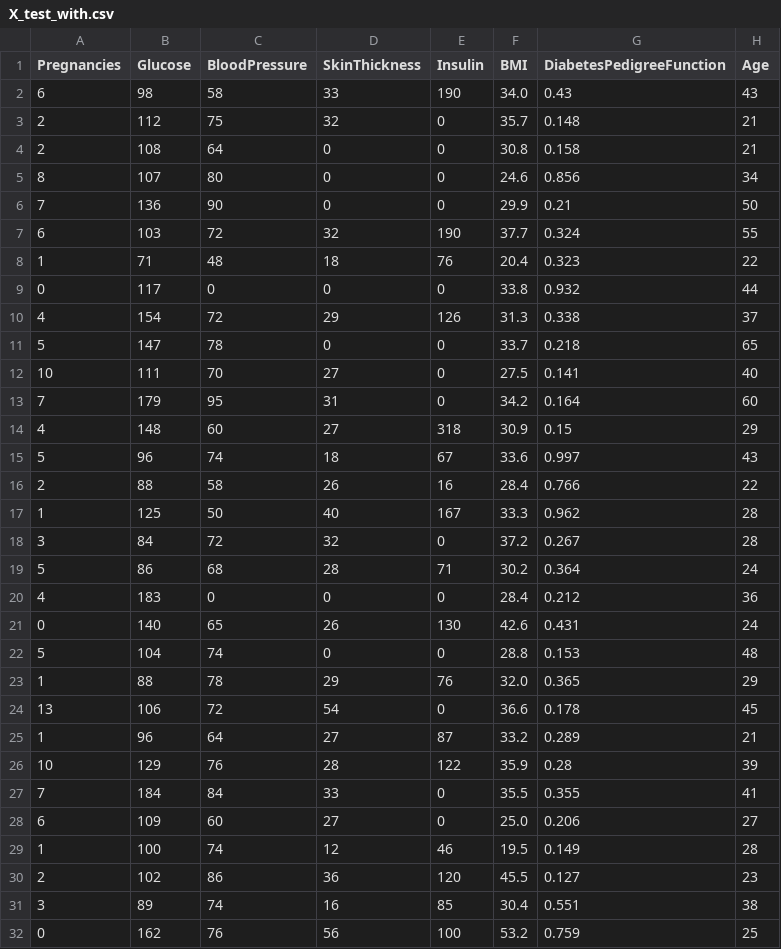
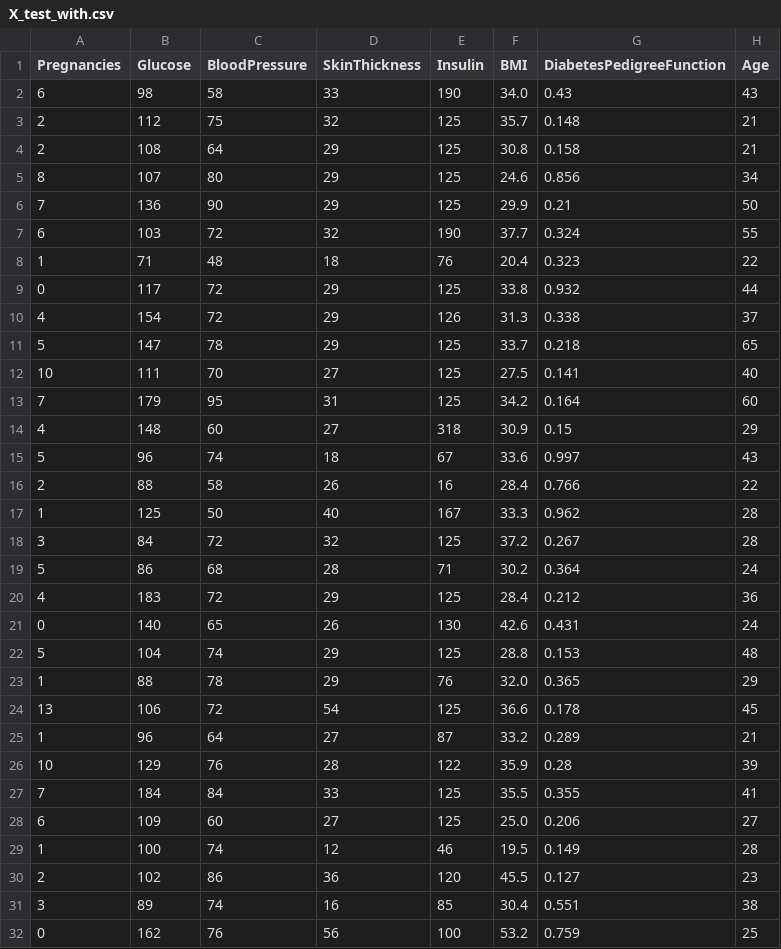
Before and after one commit to 4GeeksAcademy/sofiacasquinha_decision_tree, a CSV file: data/processed/X_test_with.csv, drawn as a sheet; only a part is shown; the diff covers the shown part only.

```diff
--- a/data/processed/X_test_with.csv
+++ b/data/processed/X_test_with.csv
@@ -2,13 +2,13 @@ Pregnancies,Glucose,BloodPressure,SkinThickness,Insulin,BMI,DiabetesPedigreeFunc
 6,98,58,33,190,34.0,0.43,43
-2,112,75,32,0,35.7,0.148,21
-2,108,64,0,0,30.8,0.158,21
-8,107,80,0,0,24.6,0.856,34
-7,136,90,0,0,29.9,0.21,50
+2,112,75,32,125,35.7,0.148,21
+2,108,64,29,125,30.8,0.158,21
+8,107,80,29,125,24.6,0.856,34
+7,136,90,29,125,29.9,0.21,50
 6,103,72,32,190,37.7,0.324,55
 1,71,48,18,76,20.4,0.323,22
-0,117,0,0,0,33.8,0.932,44
+0,117,72,29,125,33.8,0.932,44
 4,154,72,29,126,31.3,0.338,37
-5,147,78,0,0,33.7,0.218,65
-10,111,70,27,0,27.5,0.141,40
-7,179,95,31,0,34.2,0.164,60
+5,147,78,29,125,33.7,0.218,65
+10,111,70,27,125,27.5,0.141,40
+7,179,95,31,125,34.2,0.164,60
 4,148,60,27,318,30.9,0.15,29
@@ -17,13 +17,13 @@ Pregnancies,Glucose,BloodPressure,SkinThickness,Insulin,BMI,DiabetesPedigreeFunc
 1,125,50,40,167,33.3,0.962,28
-3,84,72,32,0,37.2,0.267,28
+3,84,72,32,125,37.2,0.267,28
 5,86,68,28,71,30.2,0.364,24
-4,183,0,0,0,28.4,0.212,36
+4,183,72,29,125,28.4,0.212,36
 0,140,65,26,130,42.6,0.431,24
-5,104,74,0,0,28.8,0.153,48
+5,104,74,29,125,28.8,0.153,48
 1,88,78,29,76,32.0,0.365,29
-13,106,72,54,0,36.6,0.178,45
+13,106,72,54,125,36.6,0.178,45
 1,96,64,27,87,33.2,0.289,21
 10,129,76,28,122,35.9,0.28,39
-7,184,84,33,0,35.5,0.355,41
-6,109,60,27,0,25.0,0.206,27
+7,184,84,33,125,35.5,0.355,41
+6,109,60,27,125,25.0,0.206,27
 1,100,74,12,46,19.5,0.149,28
```
Also changed, not shown: 127 edited cells elsewhere in this file, data/processed/X_test_without.csv, data/processed/X_train_with.csv, 3 other files.
